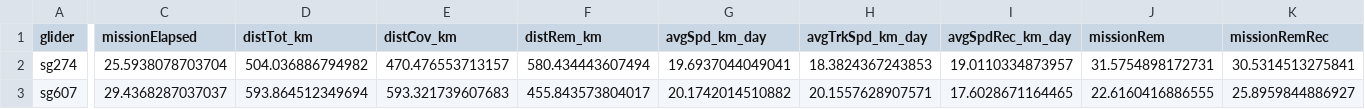
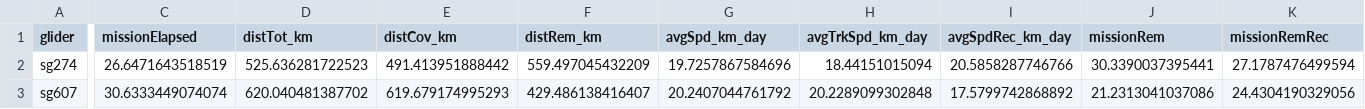
Before and after one commit to PIFSC-Protected-Species-Division/glider-WHICEAS, a CSV file: outputs/travelMetrics_all.csv, drawn as a sheet; only a part is shown, gaps mark what is left out; the diff covers the shown part only; the diff names each change by its address in the sheet, - before the commit and + after, or states it on an @@ line.

```diff
--- a/outputs/travelMetrics_all.csv
+++ b/outputs/travelMetrics_all.csv
-C2 (missionElapsed): 25.5938078703704
+C2 (missionElapsed): 26.6471643518519
-D2 (distTot_km): 504.036886794982
+D2 (distTot_km): 525.636281722523
-E2 (distCov_km): 470.476553713157
+E2 (distCov_km): 491.413951888442
-F2 (distRem_km): 580.434443607494
+F2 (distRem_km): 559.497045432209
-G2 (avgSpd_km_day): 19.6937044049041
+G2 (avgSpd_km_day): 19.7257867584696
-H2 (avgTrkSpd_km_day): 18.3824367243853
+H2 (avgTrkSpd_km_day): 18.44151015094
-I2 (avgSpdRec_km_day): 19.0110334873957
+I2 (avgSpdRec_km_day): 20.5858287746766
-J2 (missionRem): 31.5754898172731
+J2 (missionRem): 30.3390037395441
-K2 (missionRemRec): 30.5314513275841
+K2 (missionRemRec): 27.1787476499594
-C3 (missionElapsed): 29.4368287037037
+C3 (missionElapsed): 30.6333449074074
-D3 (distTot_km): 593.864512349694
+D3 (distTot_km): 620.040481387702
-E3 (distCov_km): 593.321739607683
+E3 (distCov_km): 619.679174995293
-F3 (distRem_km): 455.843573804017
+F3 (distRem_km): 429.486138416407
-G3 (avgSpd_km_day): 20.1742014510882
+G3 (avgSpd_km_day): 20.2407044761792
-H3 (avgTrkSpd_km_day): 20.1557628907571
+H3 (avgTrkSpd_km_day): 20.2289099302848
-I3 (avgSpdRec_km_day): 17.6028671164465
+I3 (avgSpdRec_km_day): 17.5799742868892
-J3 (missionRem): 22.6160416886555
+J3 (missionRem): 21.2313041037086
-K3 (missionRemRec): 25.8959844886927
+K3 (missionRemRec): 24.4304190329056
```
Also changed, not shown: 26 edited cells elsewhere in this file, 2 other files.
